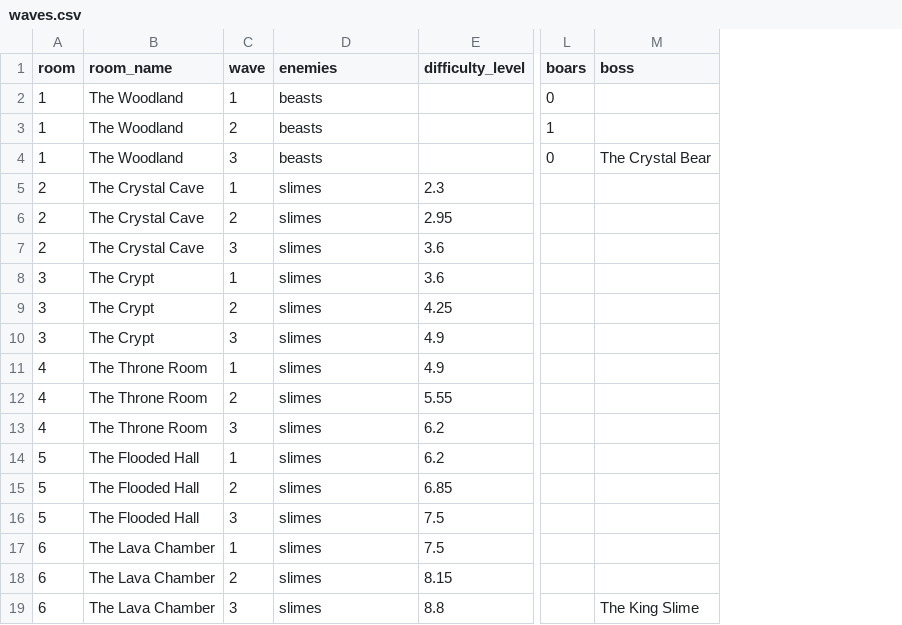
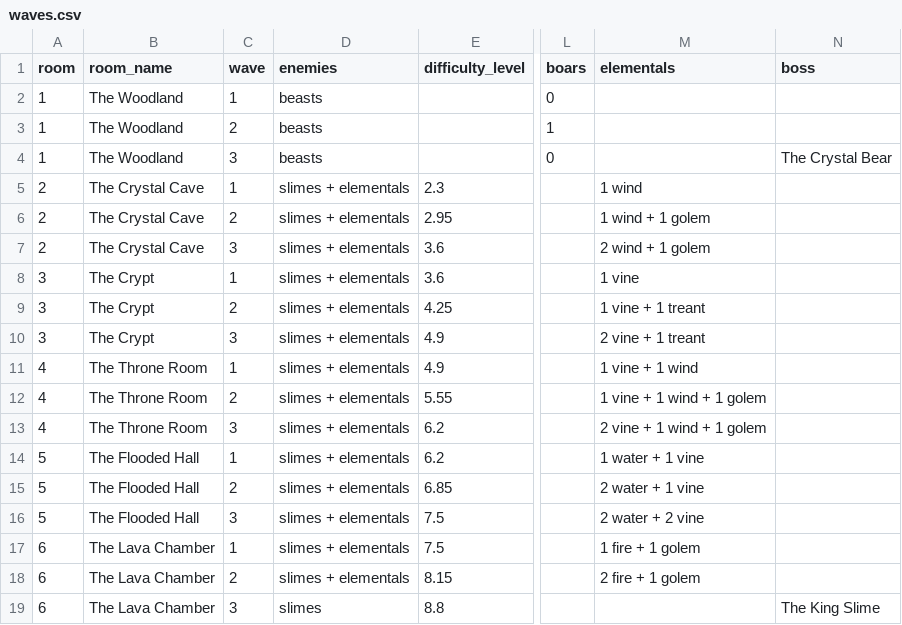
Before and after one commit to sydorakroman-dev/elf-and-crab, a CSV file: docs/waves.csv, drawn as a sheet; only a part is shown, gaps mark what is left out; the diff names each change by its address in the sheet, - before the commit and + after, or states it on an @@ line.

```diff
--- a/docs/waves.csv
+++ b/docs/waves.csv
+column M (elementals), rows 5-18: 1 wind | 1 wind + 1 golem | 2 wind + 1 golem | 1 vine | 1 vine + 1 treant | 2 vine + 1 treant | 1 vine + 1 wind | 1 vine + 1 wind + 1 golem | 2 vine + 1 wind + 1 golem | 1 water + 1 vine | 2 water + 1 vine | 2 water + 2 vine | 1 fire + 1 golem | 2 fire + 1 golem
-D5:D18 (enemies): slimes
+D5:D18 (enemies): slimes + elementals
```
Also changed, not shown: docs/enemies.csv, 19 other files.
